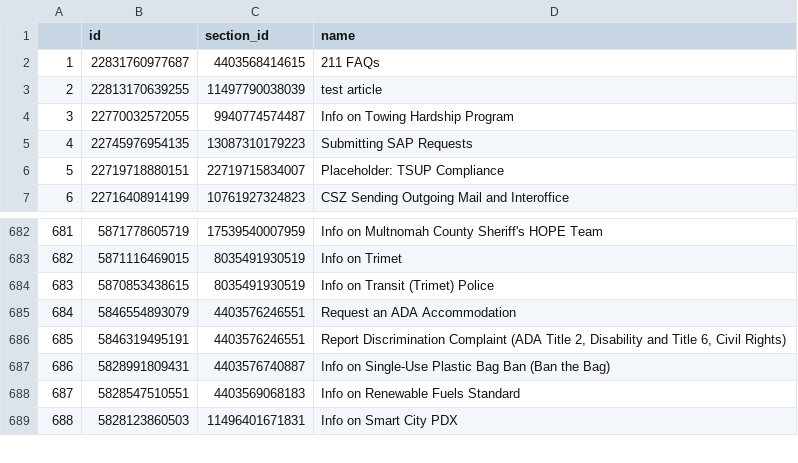
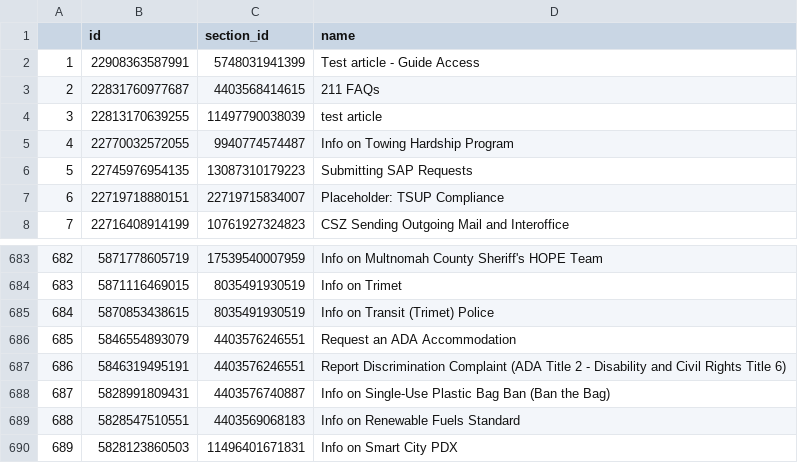
Before and after one commit to eGovPDX/zendesk-data-analysis, a CSV file: data/articles.csv, drawn as a sheet; only a part is shown, gaps mark what is left out; addresses are those after the commit; the diff names each change by its address in the sheet, - before the commit and + after, or states it on an @@ line.

```diff
--- a/data/articles.csv
+++ b/data/articles.csv
+row 2: 1 | 22908363587991 | 5748031941399 | Test article - Guide Access
@@ column A renumbered from row 3 down @@
-D687 (name): …(ADA Title 2, Disability and Title 6, Civil Rights)
+D687 (name): …(ADA Title 2 - Disability and Civil Rights Title 6)
```
